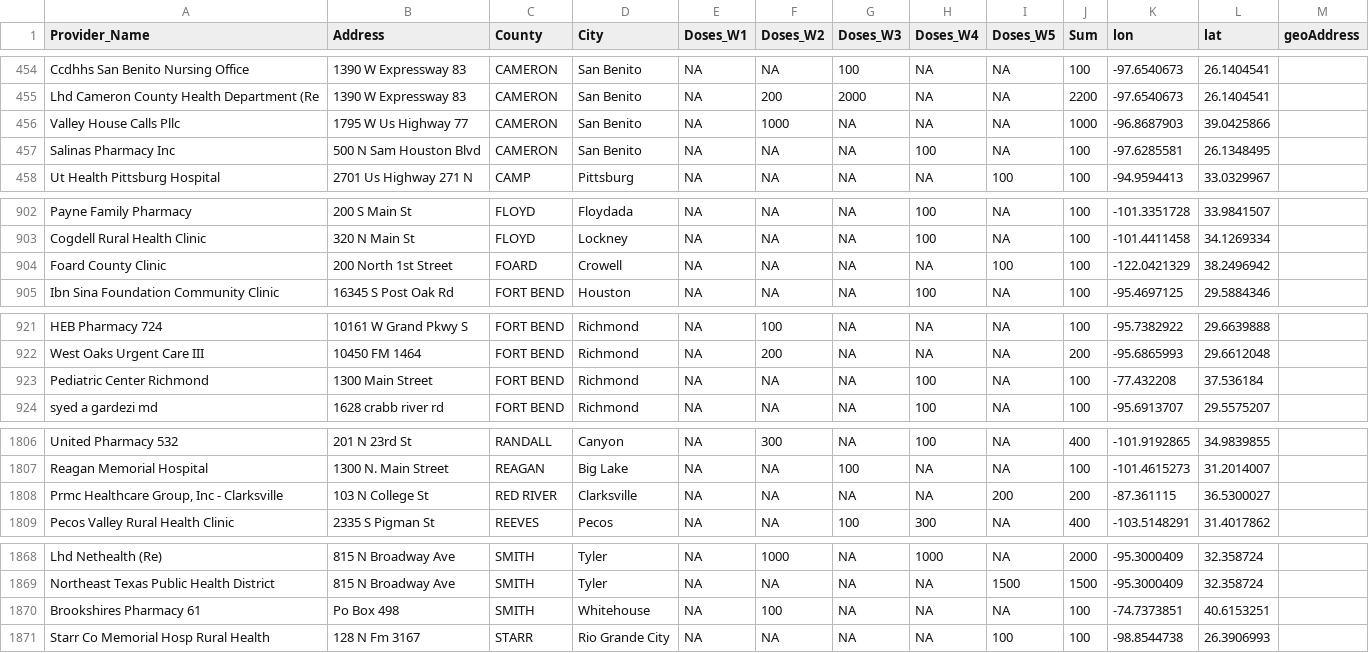
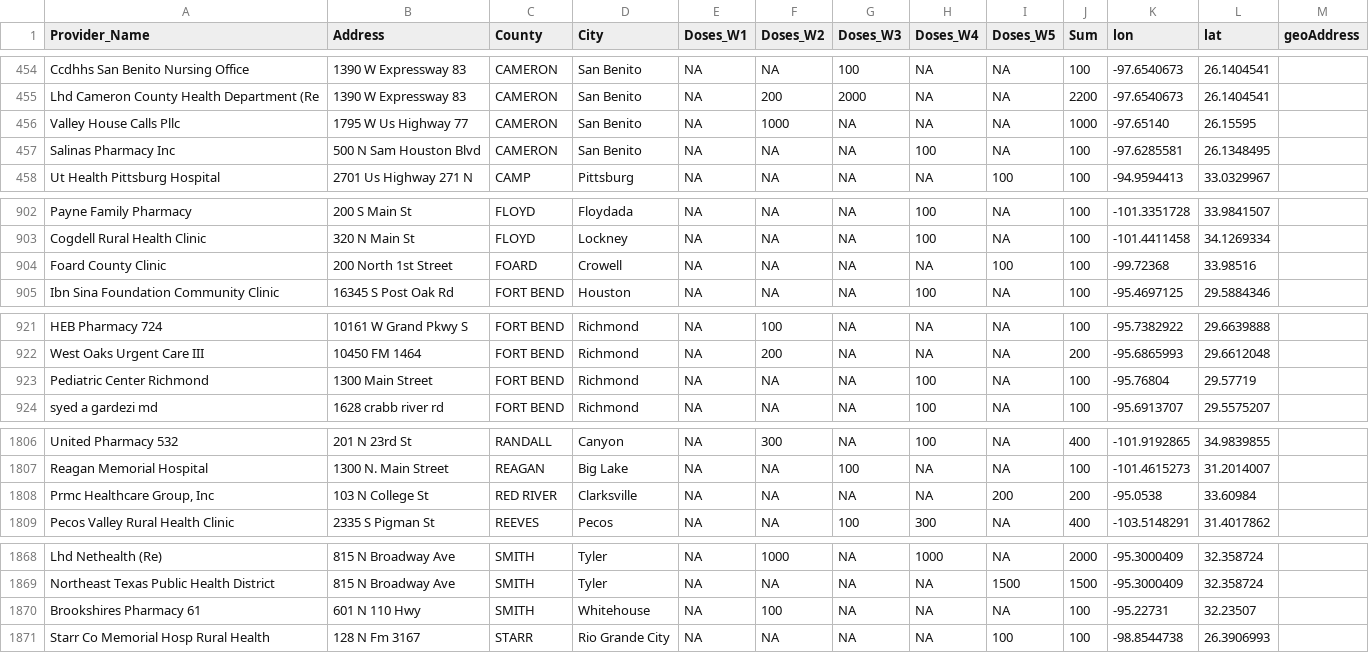
Before and after one commit to NicoJacGo/Texas-Vaccine-Data, a CSV file: data/new_aggregate.csv, drawn as a sheet; only a part is shown, gaps mark what is left out; the diff covers the shown part only.

Commit message:
improved location data

```diff
--- a/data/new_aggregate.csv
+++ b/data/new_aggregate.csv
@@ -455,3 +455,3 @@
 "Lhd Cameron County Health Department (Re","1390 W Expressway 83","CAMERON","San Benito",NA,200,2000,NA,NA,2200,-97.6540673,26.1404541,""
-"Valley House Calls Pllc","1795 W Us Highway 77","CAMERON","San Benito",NA,1000,NA,NA,NA,1000,-96.8687903,39.0425866,""
+"Valley House Calls Pllc","1795 W Us Highway 77","CAMERON","San Benito",NA,1000,NA,NA,NA,1000,-97.65140,26.15595,""
 "Salinas Pharmacy Inc","500 N Sam Houston Blvd","CAMERON","San Benito",NA,NA,NA,100,NA,100,-97.6285581,26.1348495,""
@@ -903,3 +903,3 @@
 "Cogdell Rural Health Clinic","320 N Main St","FLOYD","Lockney",NA,NA,NA,100,NA,100,-101.4411458,34.1269334,""
-"Foard County Clinic","200 North 1st Street","FOARD","Crowell",NA,NA,NA,NA,100,100,-122.0421329,38.2496942,""
+"Foard County Clinic","200 North 1st Street","FOARD","Crowell",NA,NA,NA,NA,100,100,-99.72368,33.98516,""
 "Ibn Sina Foundation Community Clinic","16345 S Post Oak Rd","FORT BEND","Houston",NA,NA,NA,100,NA,100,-95.4697125,29.5884346,""
@@ -922,3 +922,3 @@
 "West Oaks Urgent Care III","10450 FM 1464","FORT BEND","Richmond",NA,200,NA,NA,NA,200,-95.6865993,29.6612048,""
-"Pediatric Center Richmond","1300 Main Street","FORT BEND","Richmond",NA,NA,NA,100,NA,100,-77.432208,37.536184,""
+"Pediatric Center Richmond","1300 Main Street","FORT BEND","Richmond",NA,NA,NA,100,NA,100,-95.76804,29.57719,""
 "syed a gardezi md","1628 crabb river rd","FORT BEND","Richmond",NA,NA,NA,100,NA,100,-95.6913707,29.5575207,""
@@ -1807,3 +1807,3 @@
 "Reagan Memorial Hospital","1300 N. Main Street","REAGAN","Big Lake",NA,NA,100,NA,NA,100,-101.4615273,31.2014007,""
-"Prmc Healthcare Group, Inc - Clarksville","103 N College St","RED RIVER","Clarksville",NA,NA,NA,NA,200,200,-87.361115,36.5300027,""
+"Prmc Healthcare Group, Inc","103 N College St","RED RIVER","Clarksville",NA,NA,NA,NA,200,200,-95.0538,33.60984,""
 "Pecos Valley Rural Health Clinic","2335 S Pigman St","REEVES","Pecos",NA,NA,100,300,NA,400,-103.5148291,31.4017862,""
@@ -1869,3 +1869,3 @@
 "Northeast Texas Public Health District","815 N Broadway Ave","SMITH","Tyler",NA,NA,NA,NA,1500,1500,-95.3000409,32.358724,""
-"Brookshires Pharmacy 61","Po Box 498","SMITH","Whitehouse",NA,100,NA,NA,NA,100,-74.7373851,40.6153251,""
+"Brookshires Pharmacy 61","601 N 110 Hwy","SMITH","Whitehouse",NA,100,NA,NA,NA,100,-95.22731,32.23507,""
 "Starr Co Memorial Hosp Rural Health","128 N Fm 3167","STARR","Rio Grande City",NA,NA,NA,NA,100,100,-98.8544738,26.3906993,""
```
Also changed, not shown: 6 edited cells elsewhere in this file.
